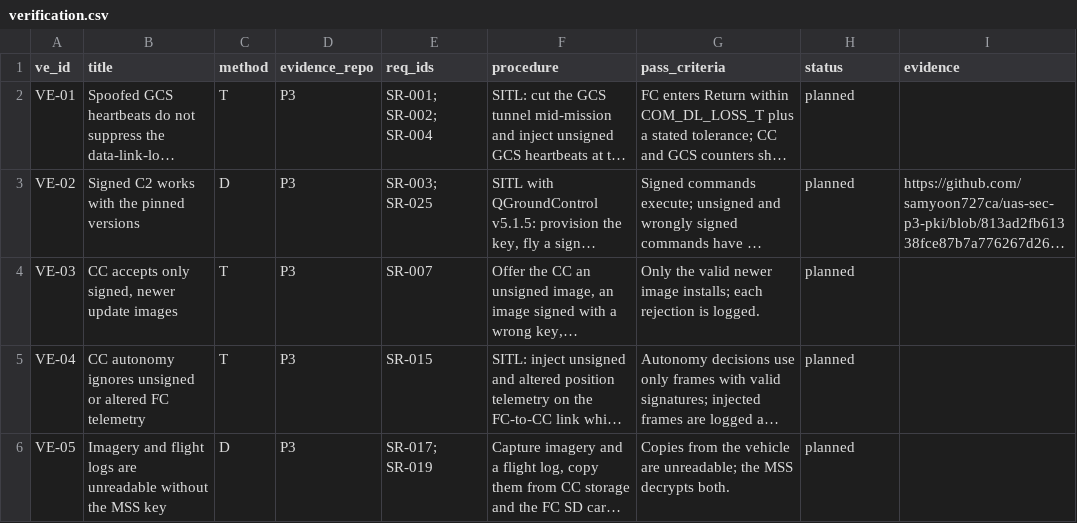
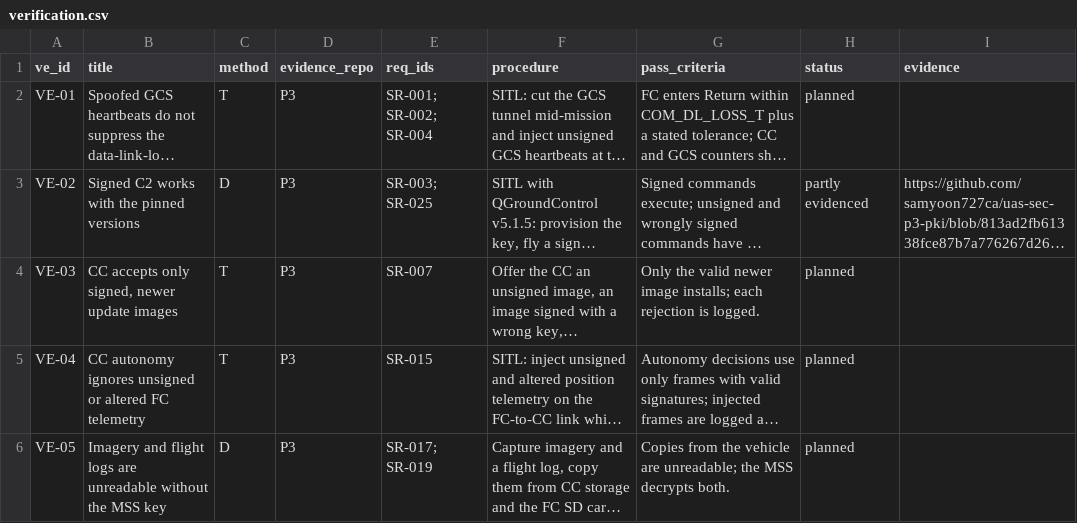
Before and after one commit to samyoon727ca/uas-sec-p1-architecture, a CSV file: data/verification.csv, drawn as a sheet; only a part is shown; long unchanged cells end in …; the diff names each change by its address in the sheet, - before the commit and + after, or states it on an @@ line.

```diff
--- a/data/verification.csv
+++ b/data/verification.csv
-H3 (status): planned
+H3 (status): partly evidenced
```
Also changed, not shown: 7 other files.
